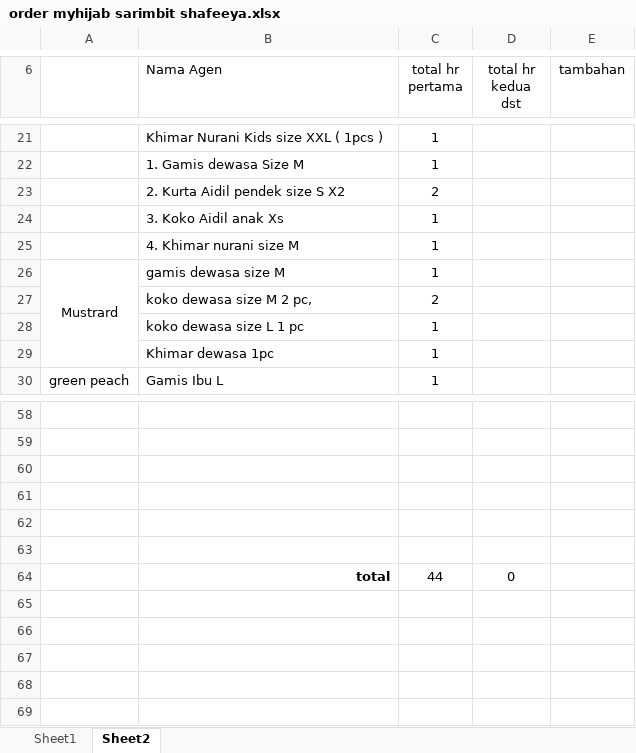
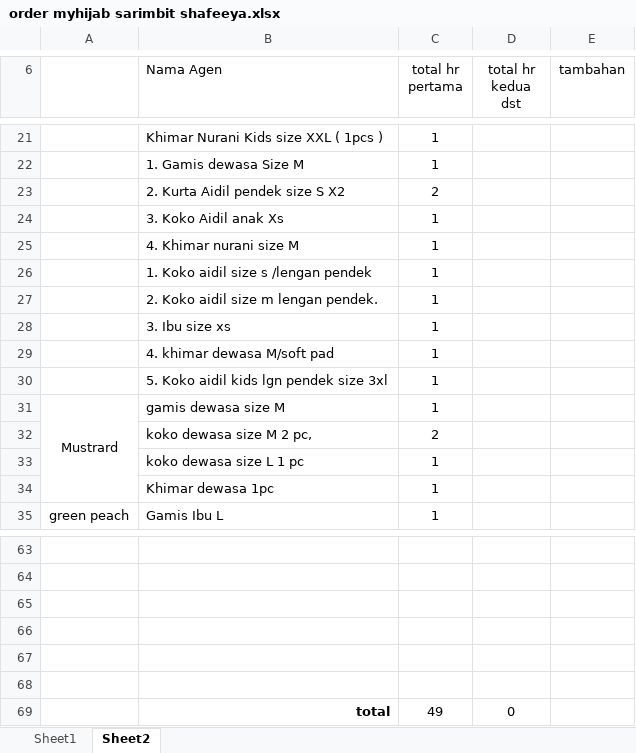
Before and after one commit to asep19/sarimbit-shafeeya, an Excel workbook: order myhijab sarimbit shafeeya.xlsx, sheet Sheet2, drawn as a sheet; only a part is shown, gaps mark what is left out; values as stored, in another font and other column widths than the file's, no borders; addresses are those after the commit; the diff names each change by its address in the sheet, - before the commit and + after, or states it on an @@ line.

Commit message:
add 5 maroon

```diff
--- a/order myhijab sarimbit shafeeya.xlsx (sheet Sheet2)
+++ b/order myhijab sarimbit shafeeya.xlsx (sheet Sheet2)
+row 26:  | 1. Koko aidil size s /lengan pendek | 1
+row 27:  | 2. Koko aidil size m lengan pendek. | 1
+row 28:  | 3. Ibu size xs | 1
+row 29:  | 4. khimar dewasa M/soft pad | 1
+row 30:  | 5. Koko aidil kids lgn pendek size 3xl | 1
-C69 (total hr pertama): 44
+C69 (total hr pertama): 49
```
Also changed, not shown: formulas that keep their value.
